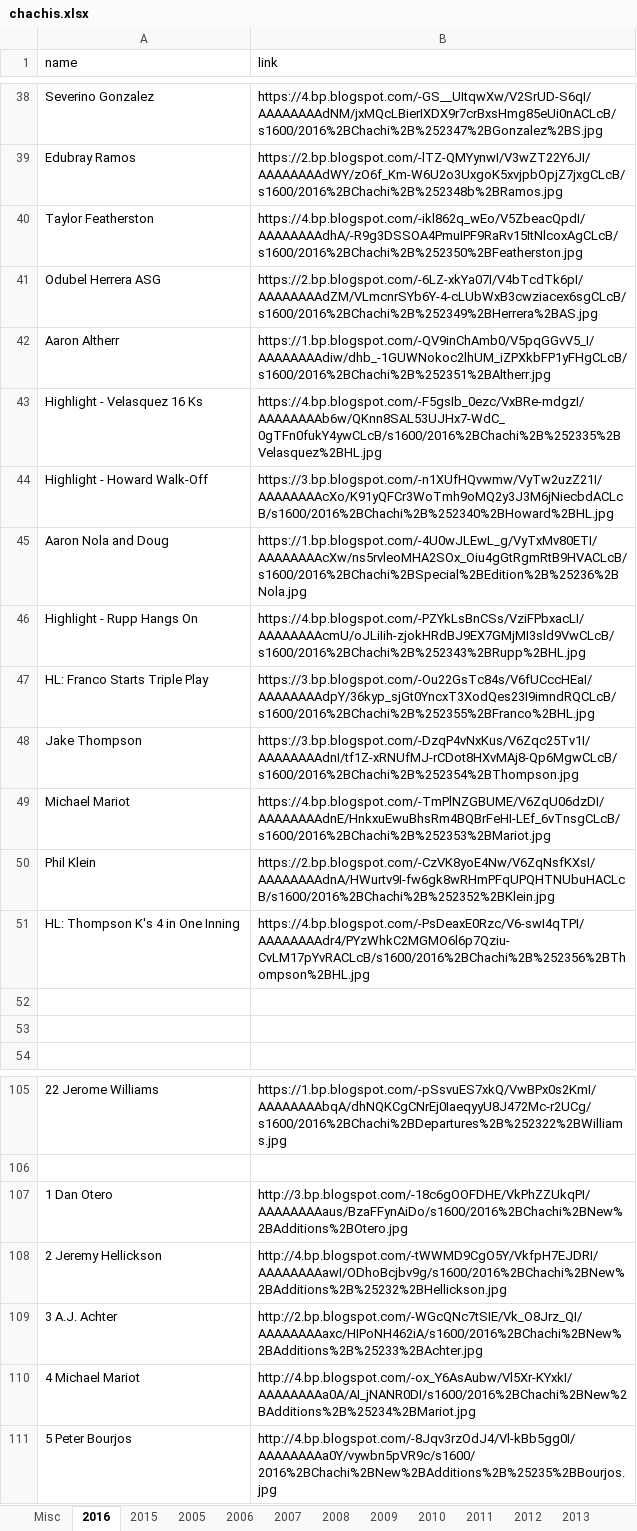
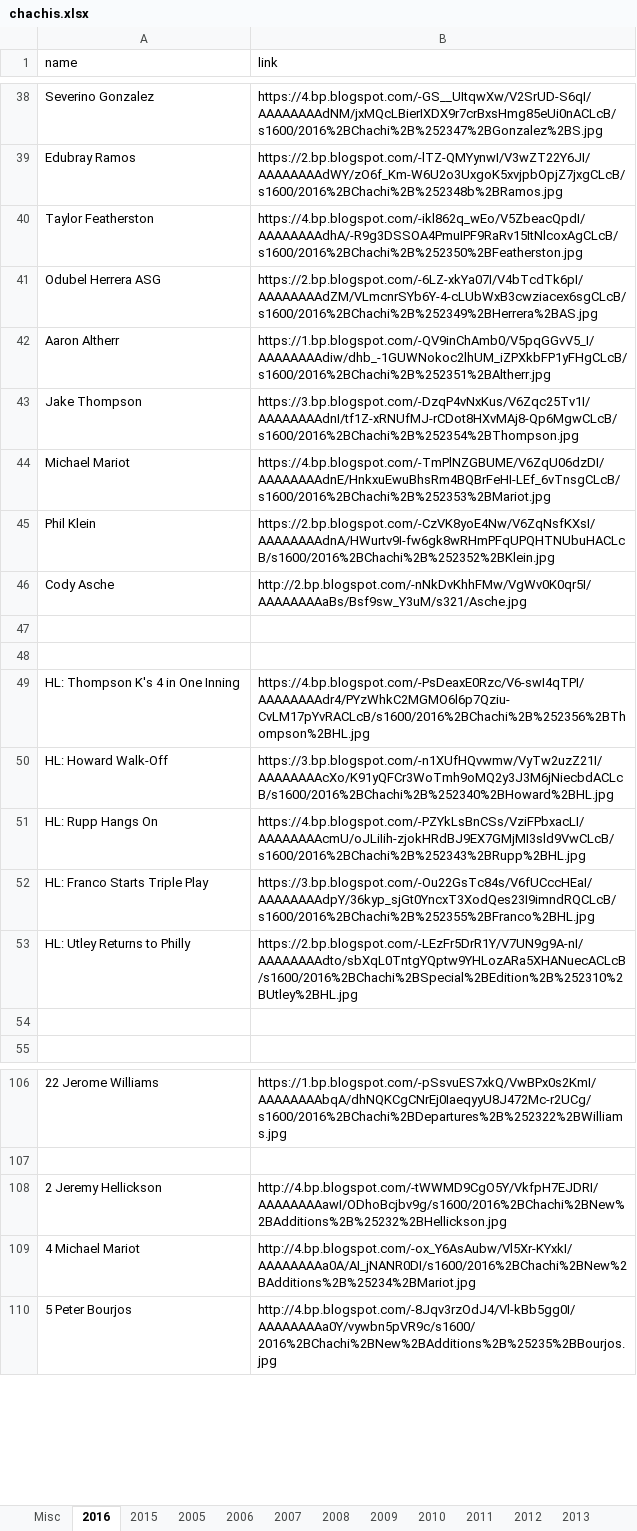
Before and after one commit to Wolfbane50/myApp, an Excel workbook: chachis.xlsx, sheet 2016, drawn as a sheet; only a part is shown, gaps mark what is left out; values as stored, in another font and other column widths than the file's, no borders; removed rows and columns are numbered as before the commit, all else as after; the diff covers the shown part only; the diff names each change by its address in the sheet, - before the commit and + after, or states it on an @@ line.

```diff
--- a/chachis.xlsx (sheet 2016)
+++ b/chachis.xlsx (sheet 2016)
-row 43: Highlight - Velasquez 16 Ks | https://4.bp.blogspot.com/-F5gsIb_0ezc/VxBRe-mdgzI/AAAAAAAAb6w/QKnn8SAL53UJHx7-WdC_0gTFn0fukY4ywCLcB/s1600/2016%2BChachi%2B%252335%2BVelasquez%2BHL.jpg
-row 44: Highlight - Howard Walk-Off | https://3.bp.blogspot.com/-n1XUfHQvwmw/VyTw2uzZ21I/AAAAAAAAcXo/K91yQFCr3WoTmh9oMQ2y3J3M6jNiecbdACLcB/s1600/2016%2BChachi%2B%252340%2BHoward%2BHL.jpg
-row 45: Aaron Nola and Doug | https://1.bp.blogspot.com/-4U0wJLEwL_g/VyTxMv80ETI/AAAAAAAAcXw/ns5rvleoMHA2SOx_Oiu4gGtRgmRtB9HVACLcB/s1600/2016%2BChachi%2BSpecial%2BEdition%2B%25236%2BNola.jpg
-row 46: Highlight - Rupp Hangs On | https://4.bp.blogspot.com/-PZYkLsBnCSs/VziFPbxacLI/AAAAAAAAcmU/oJLiIih-zjokHRdBJ9EX7GMjMI3sld9VwCLcB/s1600/2016%2BChachi%2B%252343%2BRupp%2BHL.jpg
+row 46: Cody Asche | http://2.bp.blogspot.com/-nNkDvKhhFMw/VgWv0K0qr5I/AAAAAAAAaBs/Bsf9sw_Y3uM/s321/Asche.jpg
+row 47: (empty)
+row 48: (empty)
-row 50: (empty)
+row 50: HL: Howard Walk-Off | https://3.bp.blogspot.com/-n1XUfHQvwmw/VyTw2uzZ21I/AAAAAAAAcXo/K91yQFCr3WoTmh9oMQ2y3J3M6jNiecbdACLcB/s1600/2016%2BChachi%2B%252340%2BHoward%2BHL.jpg
+row 51: HL: Rupp Hangs On | https://4.bp.blogspot.com/-PZYkLsBnCSs/VziFPbxacLI/AAAAAAAAcmU/oJLiIih-zjokHRdBJ9EX7GMjMI3sld9VwCLcB/s1600/2016%2BChachi%2B%252343%2BRupp%2BHL.jpg
@@ row 47 moved to row 52: HL: Franco Starts Triple Play @@
+row 53: HL: Utley Returns to Philly | https://2.bp.blogspot.com/-LEzFr5DrR1Y/V7UN9g9A-nI/AAAAAAAAdto/sbXqL0TntgYQptw9YHLozARa5XHANuecACLcB/s1600/2016%2BChachi%2BSpecial%2BEdition%2B%252310%2BUtley%2BHL.jpg
-row 107: 1 Dan Otero | http://3.bp.blogspot.com/-18c6gOOFDHE/VkPhZZUkqPI/AAAAAAAAaus/BzaFFynAiDo/s1600/2016%2BChachi%2BNew%2BAdditions%2BOtero.jpg
-row 109: 3 A.J. Achter | http://2.bp.blogspot.com/-WGcQNc7tSIE/Vk_O8Jrz_QI/AAAAAAAAaxc/HIPoNH462iA/s1600/2016%2BChachi%2BNew%2BAdditions%2B%25233%2BAchter.jpg
```
Also changed, not shown: 45 removed rows and 2 edited cells elsewhere in this sheet, sheet Missing Links, 8 other files.
